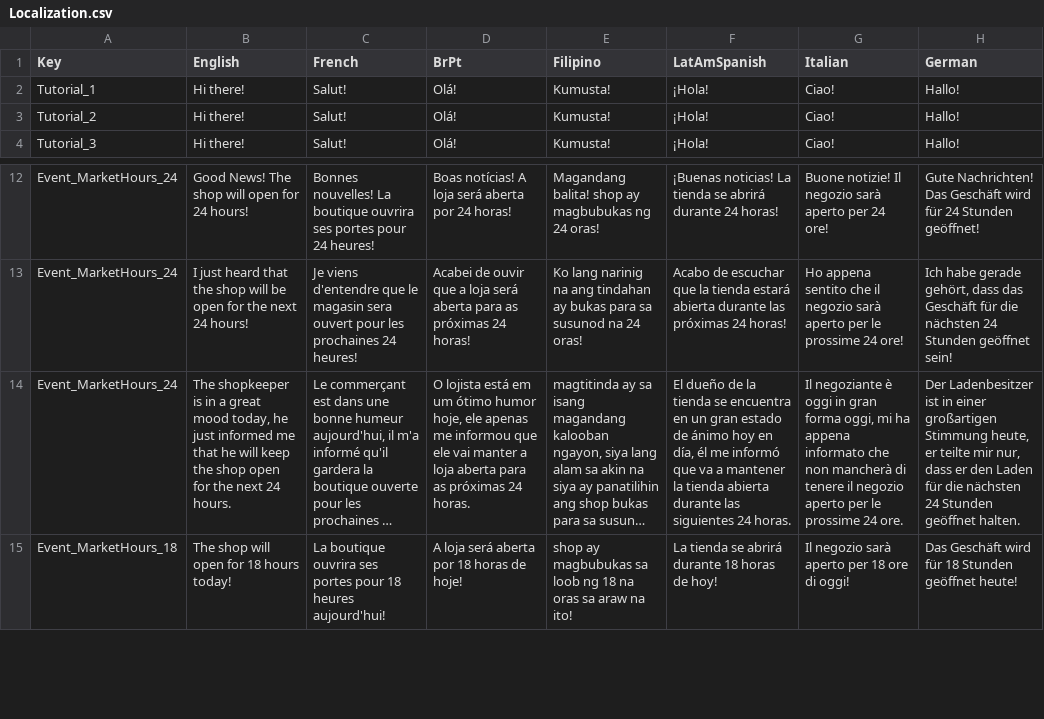
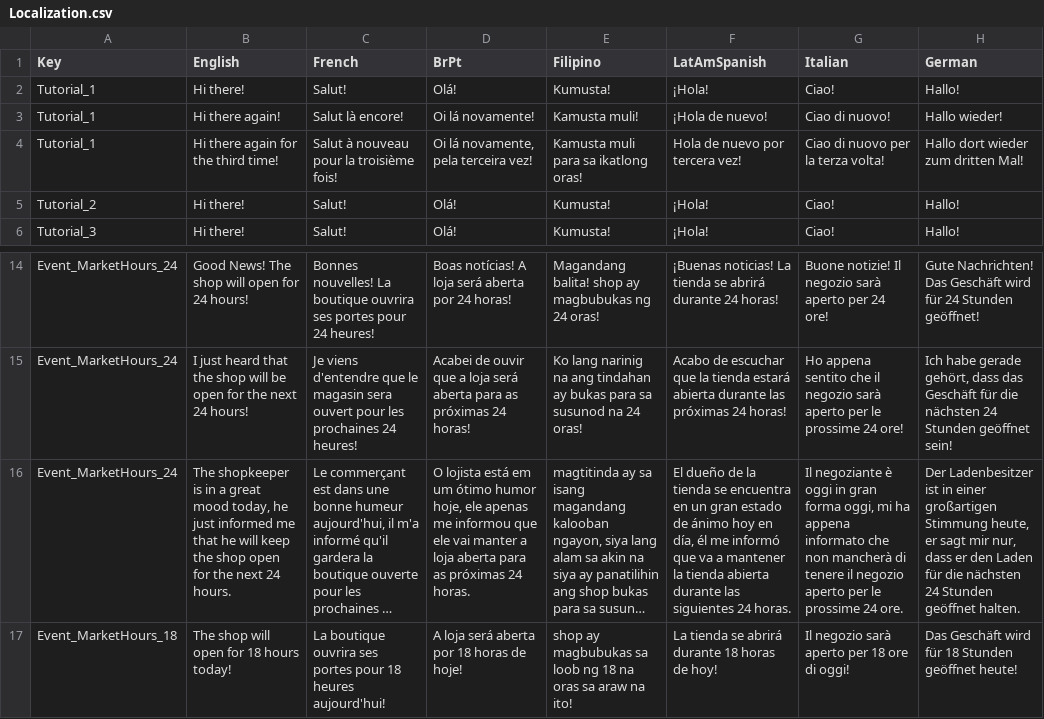
Before and after one commit to baddestguy/SainthoodStories, a CSV file: Assets/Resources/GameData/Localization.csv, drawn as a sheet; only a part is shown, gaps mark what is left out; long unchanged cells end in …; addresses are those after the commit; the diff names each change by its address in the sheet, - before the commit and + after, or states it on an @@ line.

```diff
--- a/Assets/Resources/GameData/Localization.csv
+++ b/Assets/Resources/GameData/Localization.csv
+row 3: Tutorial_1 | Hi there again! | Salut là encore! | Oi lá novamente! | Kamusta muli! | ¡Hola de nuevo! | Ciao di nuovo! | Hallo wieder!
+row 4: Tutorial_1 | Hi there again for the third time! | Salut à nouveau pour la troisième fois! | Oi lá novamente, pela terceira vez! | Kamusta muli para sa ikatlong oras! | Hola de nuevo por tercera vez! | Ciao di nuovo per la terza volta! | Hallo dort wieder zum dritten Mal!
-H16 (German): …heute, er teilte mir nur,…
+H16 (German): …heute, er sagt mir nur,…
```
Also changed, not shown: 10 other files.
